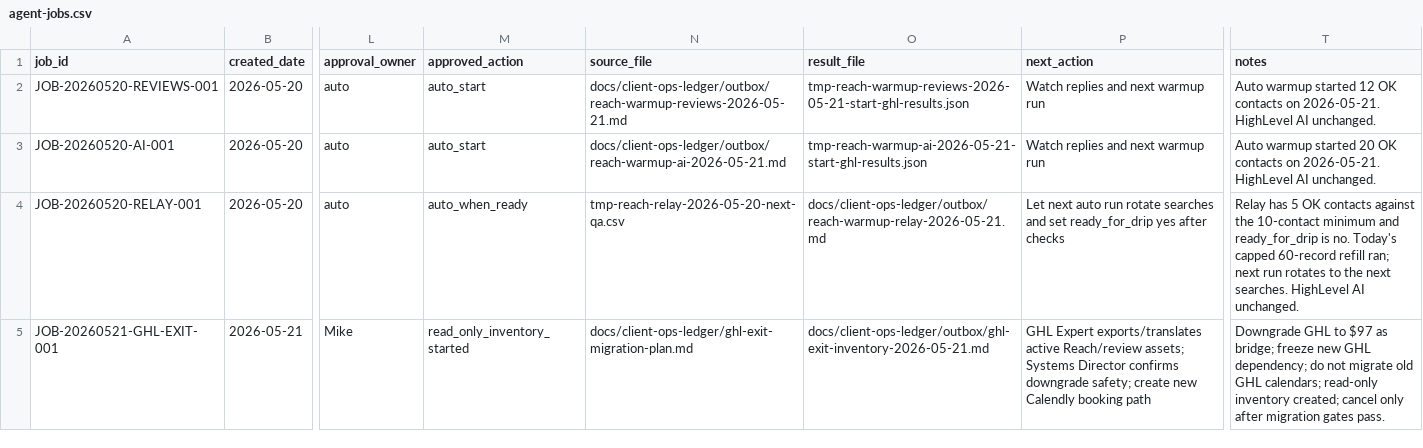
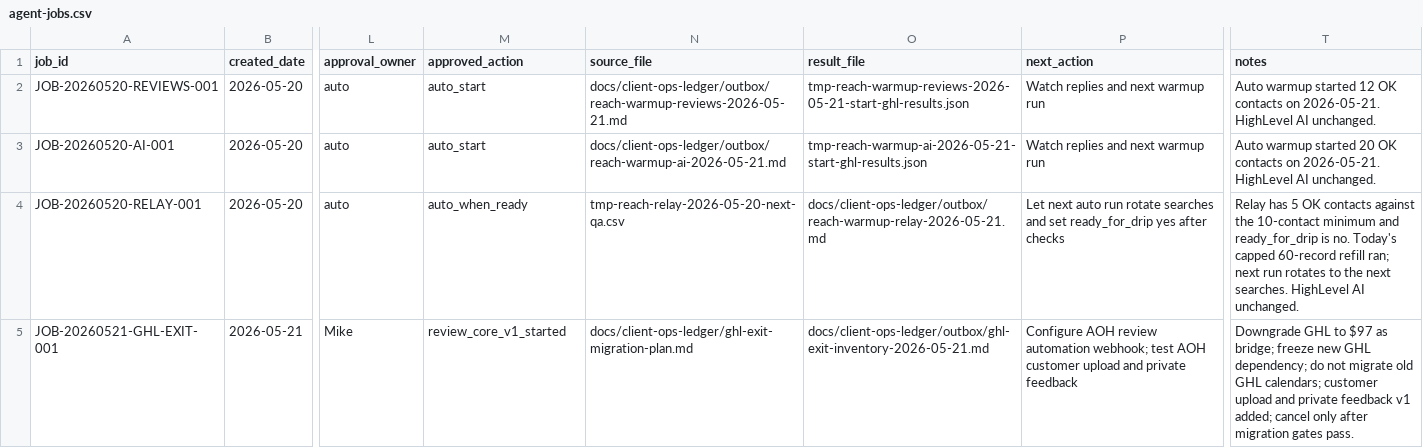
Before and after one commit to getmefound/gmf-website-archive, a CSV file: docs/client-ops-ledger/agent-jobs.csv, drawn as a sheet; only a part is shown, gaps mark what is left out; the diff names each change by its address in the sheet, - before the commit and + after, or states it on an @@ line.

Commit message:
Add AOH review automation core

```diff
--- a/docs/client-ops-ledger/agent-jobs.csv
+++ b/docs/client-ops-ledger/agent-jobs.csv
-M5 (approved_action): read_only_inventory_started
+M5 (approved_action): review_core_v1_started
-P5 (next_action): GHL Expert exports/translates active Reach/review assets; Systems Director confirms downgrade safety; create new Calendly booking path
+P5 (next_action): Configure AOH review automation webhook; test AOH customer upload and private feedback
-T5 (notes): …GHL calendars; read-only inventory created; cancel only…
+T5 (notes): …GHL calendars; customer upload and private feedback v1 added; cancel only…
```
Also changed, not shown: 12 other files.
